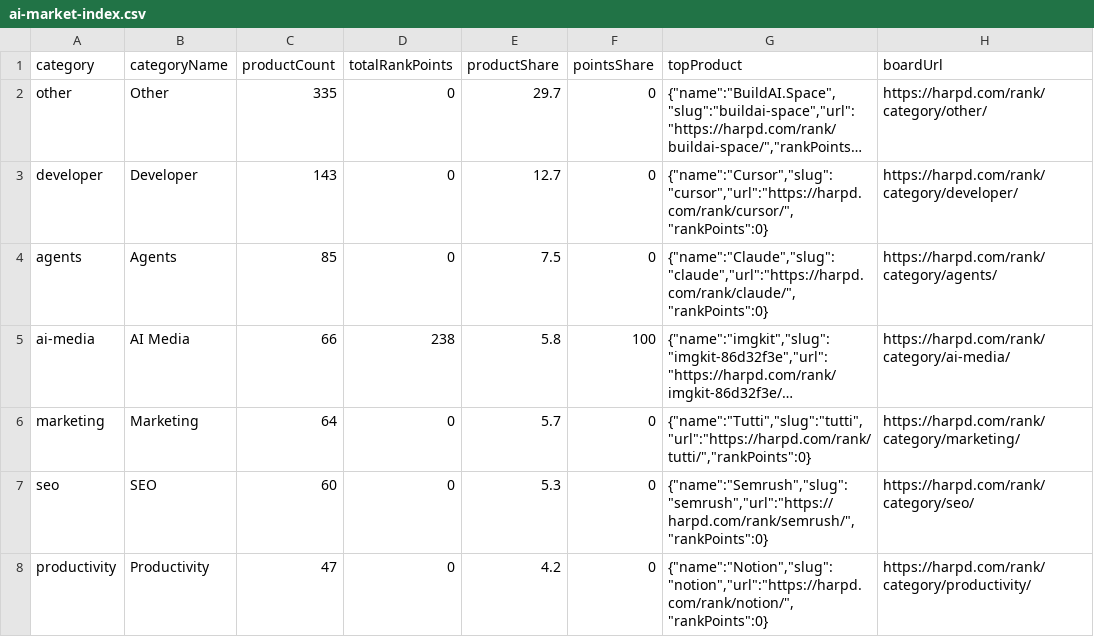
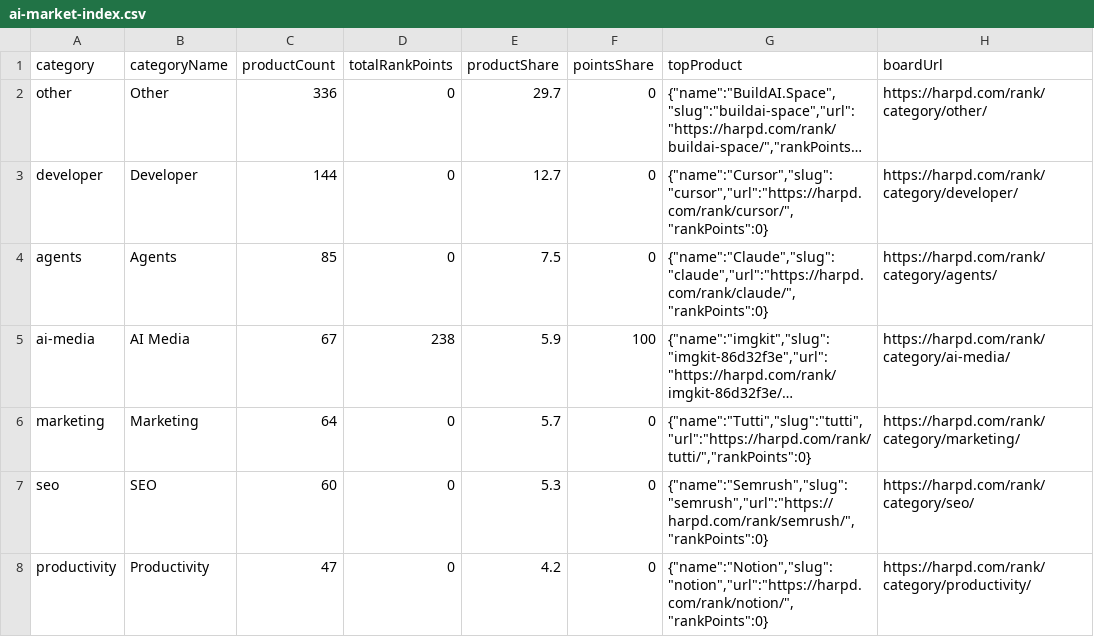
Before and after one commit to harpd-dev/harpd-ai-datasets, a CSV file: data/research/ai-market-index.csv, drawn as a sheet; only a part is shown; long unchanged cells end in …; the diff names each change by its address in the sheet, - before the commit and + after, or states it on an @@ line.

```diff
--- a/data/research/ai-market-index.csv
+++ b/data/research/ai-market-index.csv
-C2 (productCount): 335
+C2 (productCount): 336
-C3 (productCount): 143
+C3 (productCount): 144
-C5 (productCount): 66
+C5 (productCount): 67
-E5 (productShare): 5.8
+E5 (productShare): 5.9
```
Also changed, not shown: data/evidence/evidence-claims.csv, data/products/products.csv, 9 other files.
